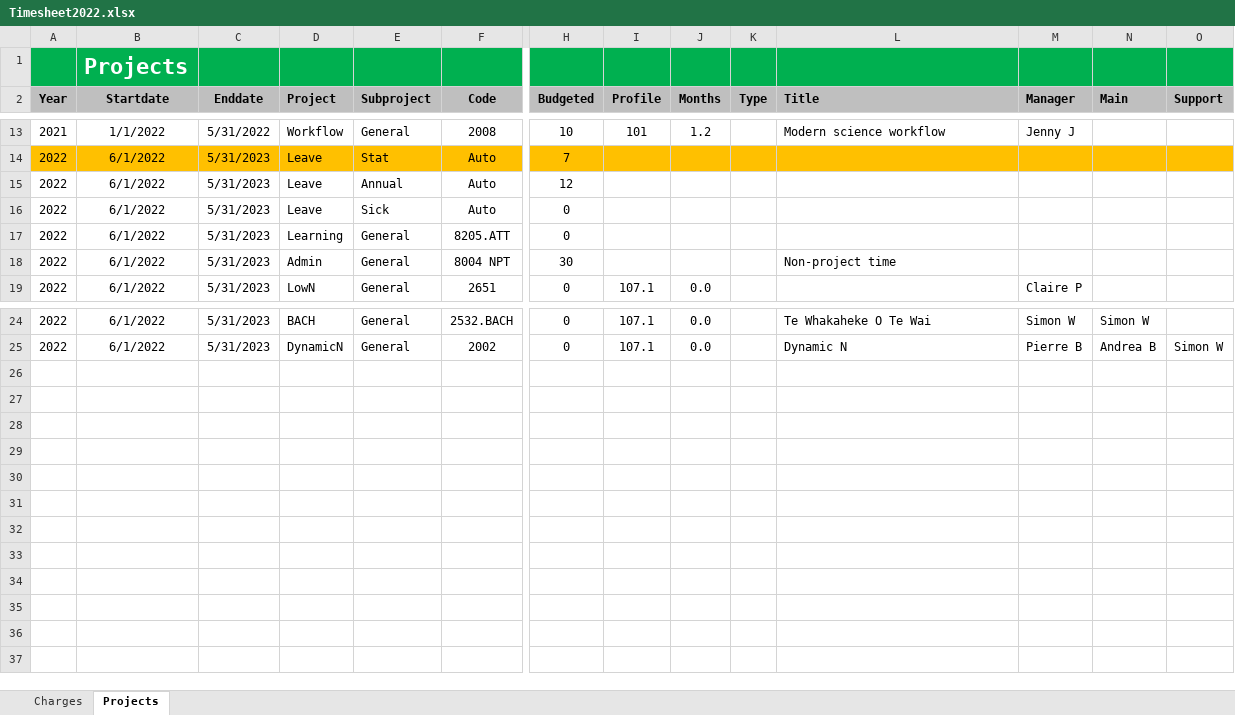
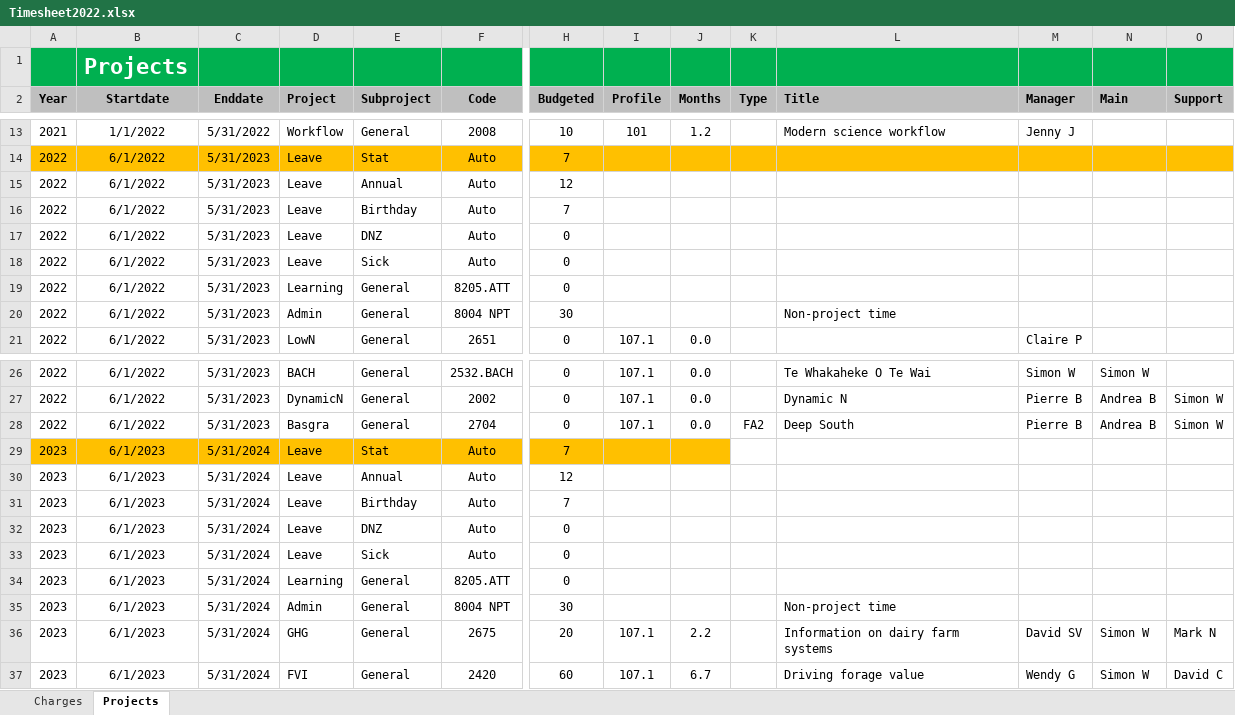
Before and after one commit to woodwards-dnz/Timesheet, an Excel workbook: Timesheet2022.xlsx, sheet Projects, drawn as a sheet; only a part is shown, gaps mark what is left out; values as stored, in another font and other column widths than the file's, no borders; rows hold the shown columns only; the diff names each change by its address in the sheet, - before the commit and + after, or states it on an @@ line.

```diff
--- a/Timesheet2022.xlsx (sheet Projects)
+++ b/Timesheet2022.xlsx (sheet Projects)
+row 16: 2022 | 6/1/2022 | 5/31/2023 | Leave | Birthday | Auto | 7
+row 17: 2022 | 6/1/2022 | 5/31/2023 | Leave | DNZ | Auto | 0
+row 28: 2022 | 6/1/2022 | 5/31/2023 | Basgra | General | 2704 | 0 | 107.1 | 0.0 | FA2 | Deep South | Pierre B | Andrea B | Simon W
+row 29: 2023 | 6/1/2023 | 5/31/2024 | Leave | Stat | Auto | 7
+row 30: 2023 | 6/1/2023 | 5/31/2024 | Leave | Annual | Auto | 12
+row 31: 2023 | 6/1/2023 | 5/31/2024 | Leave | Birthday | Auto | 7
+row 32: 2023 | 6/1/2023 | 5/31/2024 | Leave | DNZ | Auto | 0
+row 33: 2023 | 6/1/2023 | 5/31/2024 | Leave | Sick | Auto | 0
+row 34: 2023 | 6/1/2023 | 5/31/2024 | Learning | General | 8205.ATT | 0
+row 35: 2023 | 6/1/2023 | 5/31/2024 | Admin | General | 8004 NPT | 30 |  |  |  | Non-project time
+row 36: 2023 | 6/1/2023 | 5/31/2024 | GHG | General | 2675 | 20 | 107.1 | 2.2 |  | Information on dairy farm systems | David SV | Simon W | Mark N
+row 37: 2023 | 6/1/2023 | 5/31/2024 | FVI | General | 2420 | 60 | 107.1 | 6.7 |  | Driving forage value | Wendy G | Simon W | David C
```
Also changed, not shown: sheet Charges, formulas that keep their value, 3 other files.
